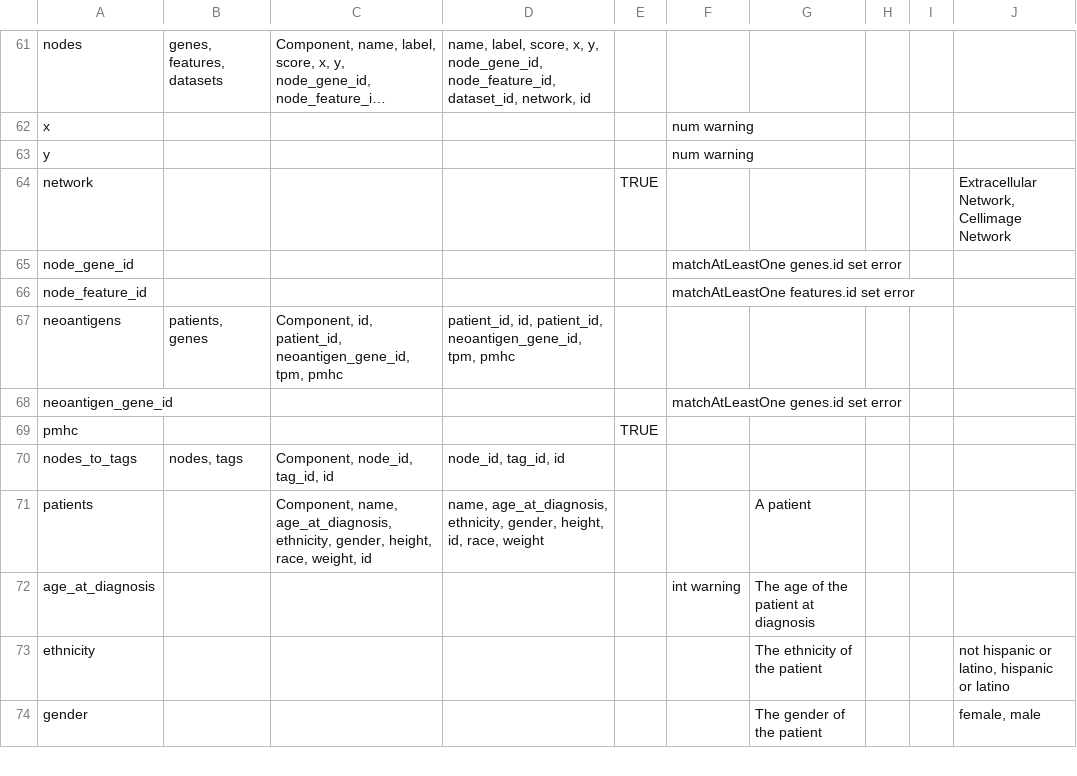
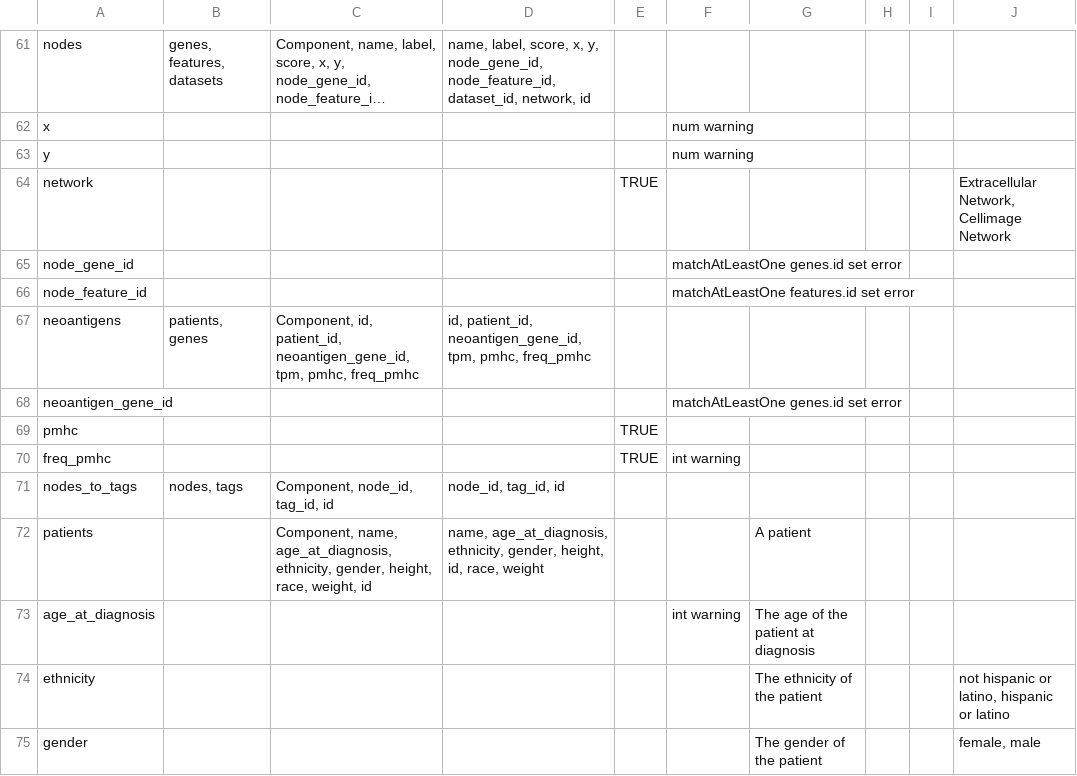
Before and after one commit to CRI-iAtlas/iAtlasSchema, a CSV file: iatlas_schema.csv, drawn as a sheet; only a part is shown, gaps mark what is left out; long unchanged cells end in ….

Commit message:
add neoantigen column

```diff
--- a/iatlas_schema.csv
+++ b/iatlas_schema.csv
@@ -66,5 +66,6 @@ node_gene_id,,,,,matchAtLeastOne genes.id set error,,,,
 node_feature_id,,,,,matchAtLeastOne features.id set error,,,,
-neoantigens,"patients, genes","Component, id, patient_id, neoantigen_gene_id, tpm, pmhc","patient_id,  id, patient_id, neoantigen_gene_id, tpm, pmhc",,,,,,
+neoantigens,"patients, genes","Component, id, patient_id, neoantigen_gene_id, tpm, pmhc, freq_pmhc","id,  patient_id, neoantigen_gene_id, tpm, pmhc, freq_pmhc",,,,,,
 neoantigen_gene_id,,,,,matchAtLeastOne genes.id set error,,,,
 pmhc,,,,TRUE,,,,,
+freq_pmhc,,,,TRUE,int warning,,,,
 nodes_to_tags,"nodes, tags","Component, node_id, tag_id, id","node_id, tag_id, id",,,,,,
```
Also changed, not shown: 1 other file.
